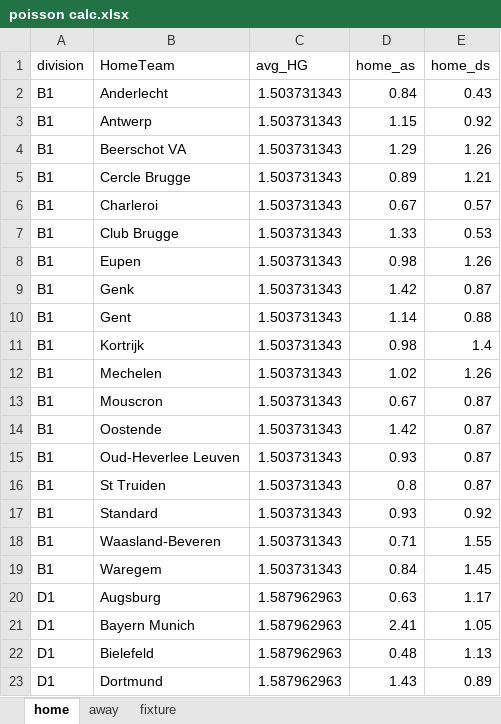
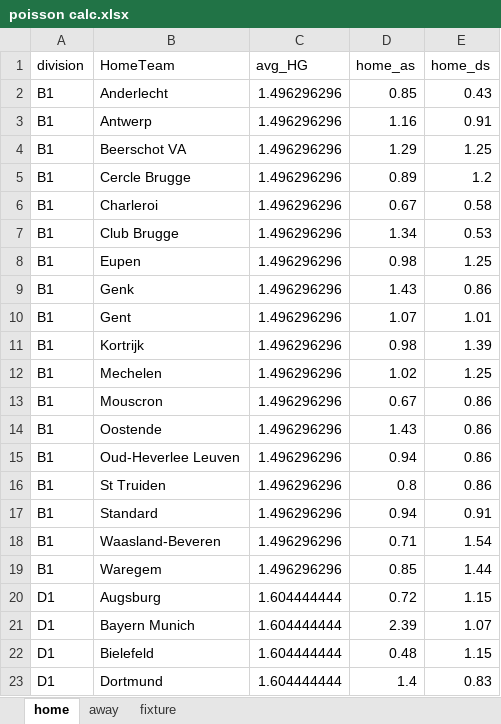
Before and after one commit to gitboyzorro5/FDAS, an Excel workbook: poisson calc.xlsx, sheet home, drawn as a sheet; only a part is shown; values as stored, in another font and other column widths than the file's, no borders; the diff covers the shown part only; the diff names each change by its address in the sheet, - before the commit and + after, or states it on an @@ line.

```diff
--- a/poisson calc.xlsx (sheet home)
+++ b/poisson calc.xlsx (sheet home)
-C2:C19 (avg_HG): 1.503731343
+C2:C19 (avg_HG): 1.496296296
-D2 (home_as): 0.84
+D2 (home_as): 0.85
-D3 (home_as): 1.15
+D3 (home_as): 1.16
-E3 (home_ds): 0.92
+E3 (home_ds): 0.91
-E4 (home_ds): 1.26
+E4 (home_ds): 1.25
-E5 (home_ds): 1.21
+E5 (home_ds): 1.2
-E6 (home_ds): 0.57
+E6 (home_ds): 0.58
-D7 (home_as): 1.33
+D7 (home_as): 1.34
-E8 (home_ds): 1.26
+E8 (home_ds): 1.25
-D9 (home_as): 1.42
+D9 (home_as): 1.43
-E9 (home_ds): 0.87
+E9 (home_ds): 0.86
-D10 (home_as): 1.14
+D10 (home_as): 1.07
-E10 (home_ds): 0.88
+E10 (home_ds): 1.01
-E11 (home_ds): 1.4
+E11 (home_ds): 1.39
-E12 (home_ds): 1.26
+E12 (home_ds): 1.25
-E13:E16 (home_ds): 0.87
+E13:E16 (home_ds): 0.86
-D14 (home_as): 1.42
+D14 (home_as): 1.43
-D15 (home_as): 0.93
+D15 (home_as): 0.94
-D17 (home_as): 0.93
+D17 (home_as): 0.94
-E17 (home_ds): 0.92
+E17 (home_ds): 0.91
-E18 (home_ds): 1.55
+E18 (home_ds): 1.54
-D19 (home_as): 0.84
+D19 (home_as): 0.85
-E19 (home_ds): 1.45
+E19 (home_ds): 1.44
-C20:C23 (avg_HG): 1.587962963
+C20:C23 (avg_HG): 1.604444444
-D20 (home_as): 0.63
+D20 (home_as): 0.72
-E20 (home_ds): 1.17
+E20 (home_ds): 1.15
-D21 (home_as): 2.41
+D21 (home_as): 2.39
-E21 (home_ds): 1.05
+E21 (home_ds): 1.07
-E22 (home_ds): 1.13
+E22 (home_ds): 1.15
-D23 (home_as): 1.43
+D23 (home_as): 1.4
-E23 (home_ds): 0.89
+E23 (home_ds): 0.83
```
Also changed, not shown: 899 edited cells elsewhere in this sheet, sheet fixture, sheet away, 4 other files.
